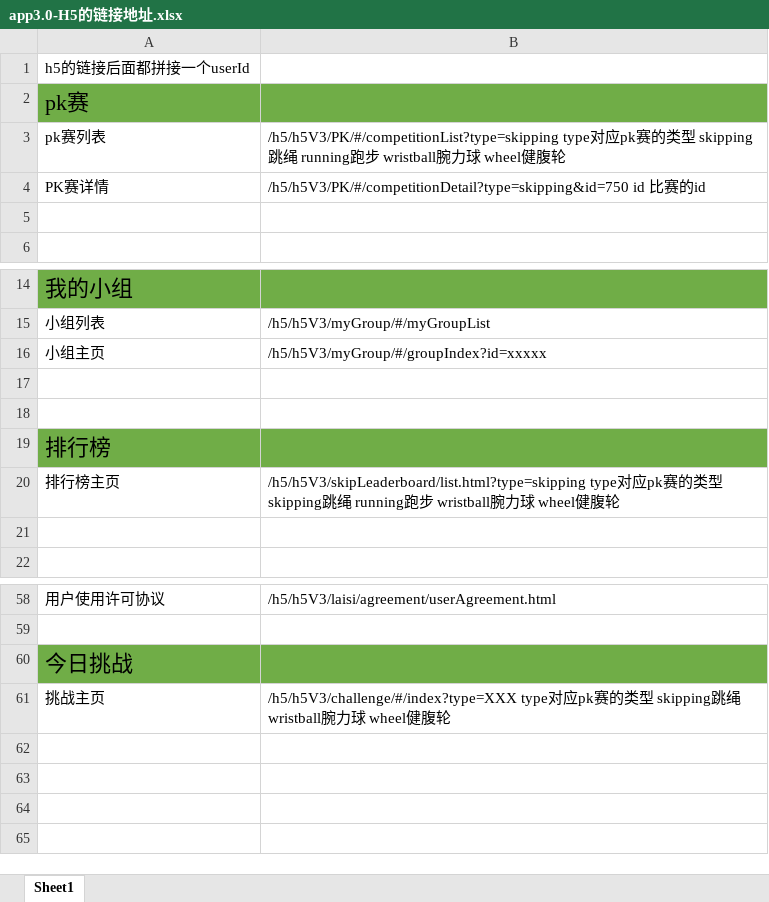
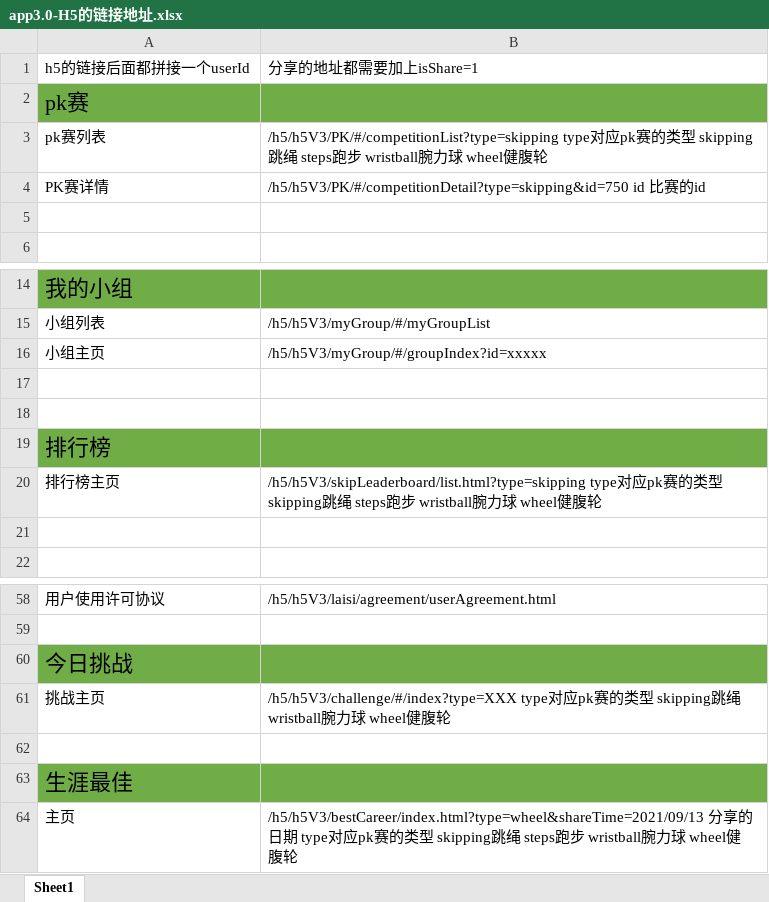
Before and after one commit to ppjojo/laisi_h5_model, an Excel workbook: app3.0-H5的链接地址.xlsx, sheet Sheet1, drawn as a sheet; only a part is shown, gaps mark what is left out; values as stored, in another font and other column widths than the file's, no borders; the diff names each change by its address in the sheet, - before the commit and + after, or states it on an @@ line.

Commit message:
pk赛 生涯最佳 日报周报

```diff
--- a/app3.0-H5的链接地址.xlsx (sheet Sheet1)
+++ b/app3.0-H5的链接地址.xlsx (sheet Sheet1)
-B1: (empty)
+B1: 分享的地址都需要加上isShare=1
-B3: …绳 running跑步…
+B3: …绳 steps跑步…
-B20: …绳 running跑步…
+B20: …绳 steps跑步…
+row 62: (empty)
+row 63: 生涯最佳
+row 64: 主页 | /h5/h5V3/bestCareer/index.html?type=wheel&shareTime=2021/09/13 分享的日期 type对应pk赛的类型 skipping跳绳 steps跑步 wristball腕力球 wheel健腹轮
```
Also changed, not shown: 23 other files.
